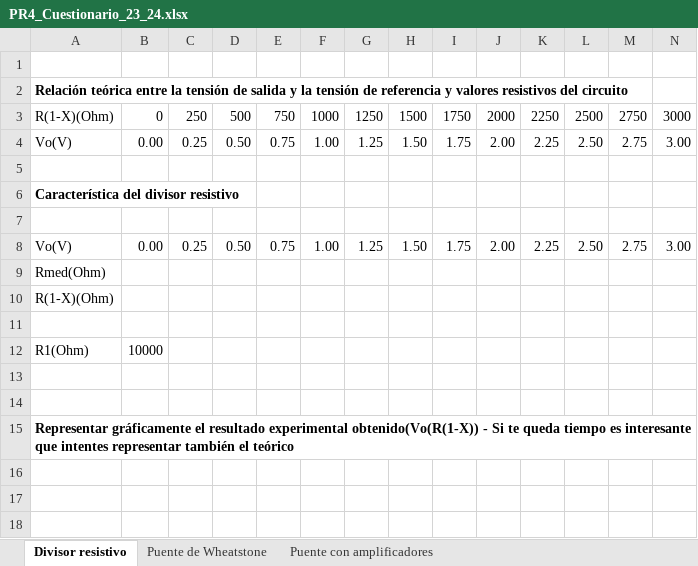
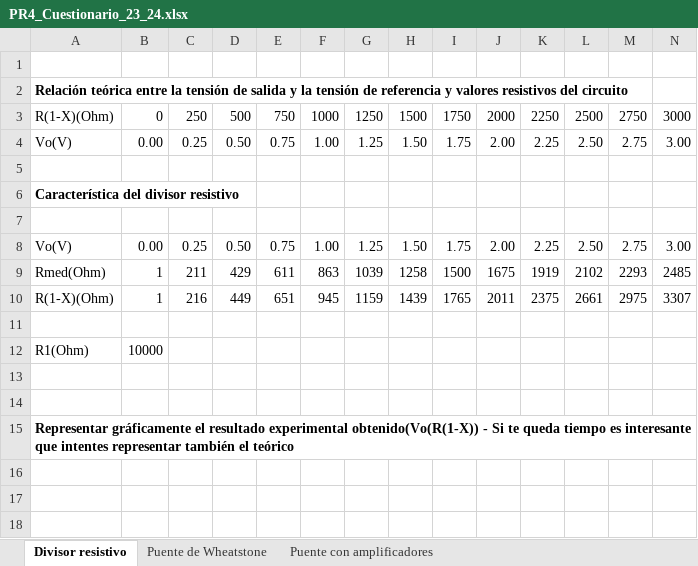
Before and after one commit to JavierGilLeon/US, an Excel workbook: Instrumentacion/Practica4/PR4_Cuestionario_23_24.xlsx, sheet Divisor resistivo, drawn as a sheet; only a part is shown; values as stored, in another font and other column widths than the file's, no borders; charts and pictures not drawn; removed rows and columns are numbered as before the commit, all else as after; rows hold the shown columns only; the diff names each change by its address in the sheet, - before the commit and + after, or states it on an @@ line.

```diff
--- a/Instrumentacion/Practica4/PR4_Cuestionario_23_24.xlsx (sheet Divisor resistivo)
+++ b/Instrumentacion/Practica4/PR4_Cuestionario_23_24.xlsx (sheet Divisor resistivo)
-row 9: Rmed(Ohm)
-row 10: R(1-X)(Ohm)
+row 9: Rmed(Ohm) | 1 | 211 | 429 | 611 | 863 | 1039 | 1258 | 1500 | 1675 | 1919 | 2102 | 2293 | 2485
+row 10: R(1-X)(Ohm) | 1 | 216 | 449 | 651 | 945 | 1159 | 1439 | 1765 | 2011 | 2375 | 2661 | 2975 | 3307
+row 16: (empty)
+row 17: (empty)
+row 18: (empty)
```
Also changed, not shown: sheet Puente con amplificadores, sheet Puente de Wheatstone, charts or pictures, 20 other files.
